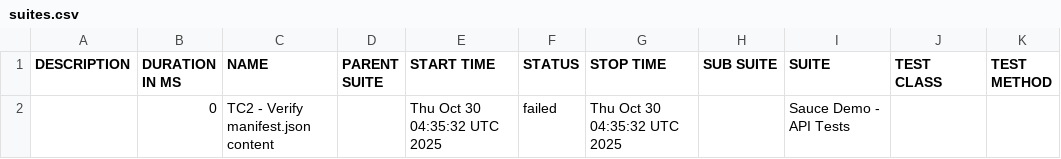
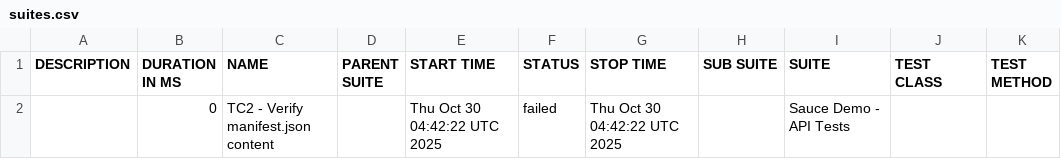
Before and after one commit to IBMSandeep/playwright-bdd-automation, a CSV file: data/suites.csv, drawn as a sheet.

```diff
--- a/data/suites.csv
+++ b/data/suites.csv
@@ -1,2 +1,2 @@
 "DESCRIPTION","DURATION IN MS","NAME","PARENT SUITE","START TIME","STATUS","STOP TIME","SUB SUITE","SUITE","TEST CLASS","TEST METHOD"
-"","0","TC2 - Verify manifest.json content","","Thu Oct 30 04:35:32 UTC 2025","failed","Thu Oct 30 04:35:32 UTC 2025","","Sauce Demo - API Tests","",""
+"","0","TC2 - Verify manifest.json content","","Thu Oct 30 04:42:22 UTC 2025","failed","Thu Oct 30 04:42:22 UTC 2025","","Sauce Demo - API Tests","",""
```
Also changed, not shown: 17 other files.
